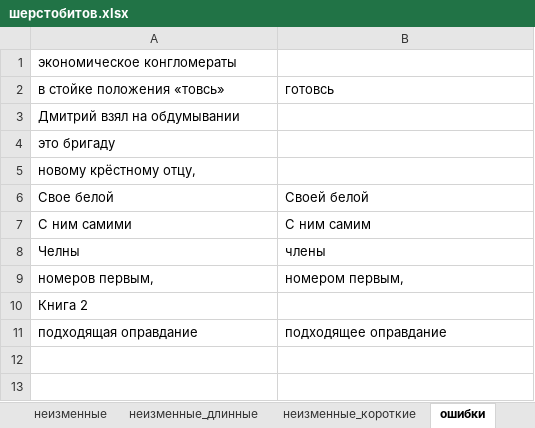
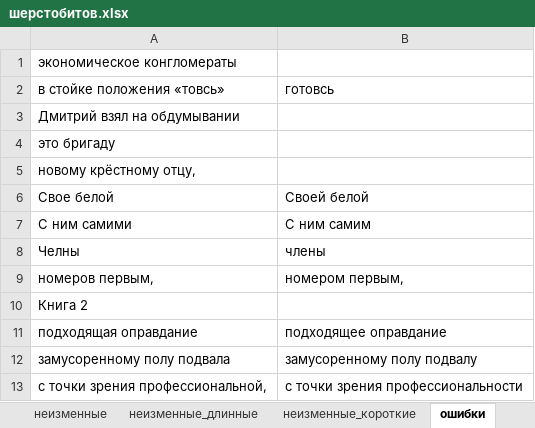
Before and after one commit to AveNRU/text_changer, an Excel workbook: словари/шерстобитов.xlsx, sheet ошибки, drawn as a sheet; values as stored, in another font and other column widths than the file's, no borders; the diff names each change by its address in the sheet, - before the commit and + after, or states it on an @@ line.

```diff
--- a/словари/шерстобитов.xlsx (sheet ошибки)
+++ b/словари/шерстобитов.xlsx (sheet ошибки)
+row 12: замусоренному полу подвала | замусоренному полу подвалу
+row 13: с точки зрения профессиональной, | с точки зрения профессиональности
```
Also changed, not shown: sheet неизменные, sheet неизменные_короткие, 2 other files.
